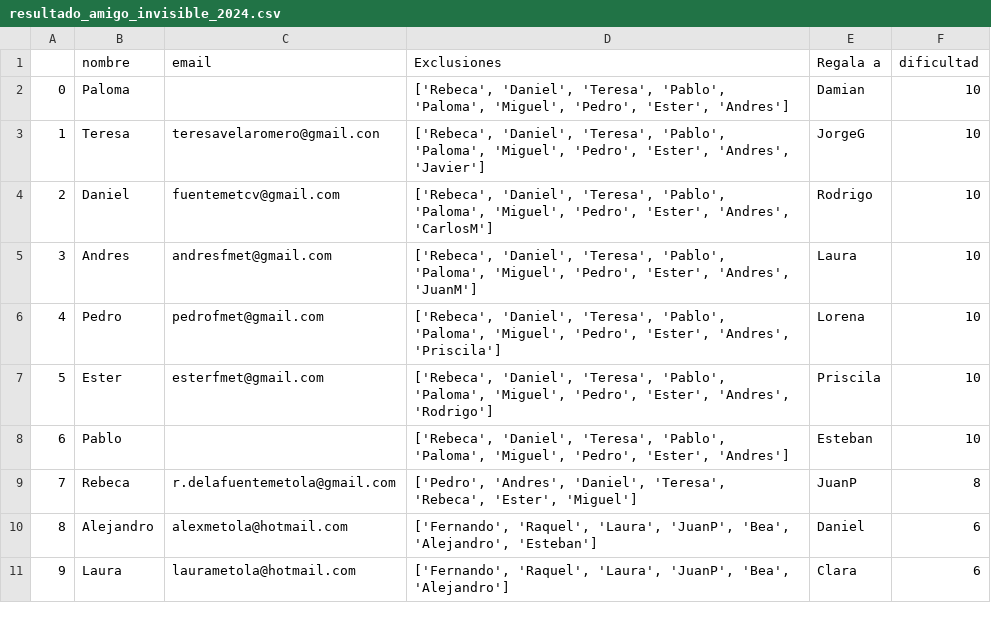
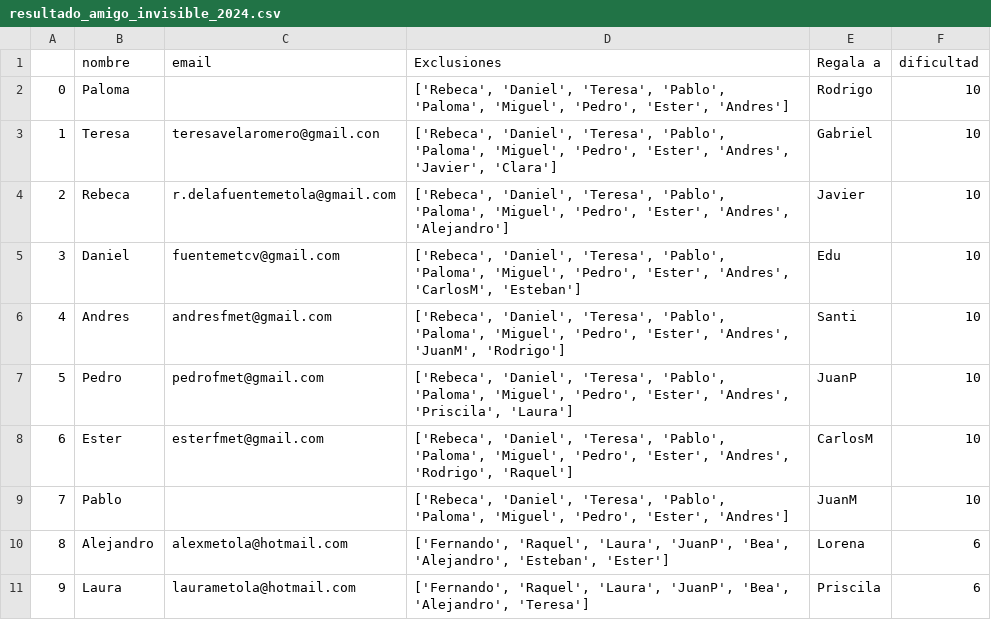
Before and after one commit to GMetola/little_personal_projects, a CSV file: amigo_invisible/resultado_amigo_invisible_2024.csv, drawn as a sheet; only a part is shown; the diff covers the shown part only.

```diff
--- a/amigo_invisible/resultado_amigo_invisible_2024.csv
+++ b/amigo_invisible/resultado_amigo_invisible_2024.csv
@@ -1,11 +1,11 @@
 ;nombre;email;Exclusiones;Regala a;dificultad
-0;Paloma;;['Rebeca', 'Daniel', 'Teresa', 'Pablo', 'Paloma', 'Miguel', 'Pedro', 'Ester', 'Andres'];Damian;10
-1;Teresa;teresavelaromero@gmail.con;['Rebeca', 'Daniel', 'Teresa', 'Pablo', 'Paloma', 'Miguel', 'Pedro', 'Ester', 'Andres', 'Javier'];JorgeG;10
-2;Daniel;fuentemetcv@gmail.com;['Rebeca', 'Daniel', 'Teresa', 'Pablo', 'Paloma', 'Miguel', 'Pedro', 'Ester', 'Andres', 'CarlosM'];Rodrigo;10
-3;Andres;andresfmet@gmail.com;['Rebeca', 'Daniel', 'Teresa', 'Pablo', 'Paloma', 'Miguel', 'Pedro', 'Ester', 'Andres', 'JuanM'];Laura;10
-4;Pedro;pedrofmet@gmail.com;['Rebeca', 'Daniel', 'Teresa', 'Pablo', 'Paloma', 'Miguel', 'Pedro', 'Ester', 'Andres', 'Priscila'];Lorena;10
-5;Ester;esterfmet@gmail.com;['Rebeca', 'Daniel', 'Teresa', 'Pablo', 'Paloma', 'Miguel', 'Pedro', 'Ester', 'Andres', 'Rodrigo'];Priscila;10
-6;Pablo;;['Rebeca', 'Daniel', 'Teresa', 'Pablo', 'Paloma', 'Miguel', 'Pedro', 'Ester', 'Andres'];Esteban;10
-7;Rebeca;r.delafuentemetola@gmail.com;['Pedro', 'Andres', 'Daniel', 'Teresa', 'Rebeca', 'Ester', 'Miguel'];JuanP;8
-8;Alejandro;alexmetola@hotmail.com;['Fernando', 'Raquel', 'Laura', 'JuanP', 'Bea', 'Alejandro', 'Esteban'];Daniel;6
-9;Laura;laurametola@hotmail.com;['Fernando', 'Raquel', 'Laura', 'JuanP', 'Bea', 'Alejandro'];Clara;6
+0;Paloma;;['Rebeca', 'Daniel', 'Teresa', 'Pablo', 'Paloma', 'Miguel', 'Pedro', 'Ester', 'Andres'];Rodrigo;10
+1;Teresa;teresavelaromero@gmail.con;['Rebeca', 'Daniel', 'Teresa', 'Pablo', 'Paloma', 'Miguel', 'Pedro', 'Ester', 'Andres', 'Javier', 'Clara'];Gabriel;10
+2;Rebeca;r.delafuentemetola@gmail.com;['Rebeca', 'Daniel', 'Teresa', 'Pablo', 'Paloma', 'Miguel', 'Pedro', 'Ester', 'Andres', 'Alejandro'];Javier;10
+3;Daniel;fuentemetcv@gmail.com;['Rebeca', 'Daniel', 'Teresa', 'Pablo', 'Paloma', 'Miguel', 'Pedro', 'Ester', 'Andres', 'CarlosM', 'Esteban'];Edu;10
+4;Andres;andresfmet@gmail.com;['Rebeca', 'Daniel', 'Teresa', 'Pablo', 'Paloma', 'Miguel', 'Pedro', 'Ester', 'Andres', 'JuanM', 'Rodrigo'];Santi;10
+5;Pedro;pedrofmet@gmail.com;['Rebeca', 'Daniel', 'Teresa', 'Pablo', 'Paloma', 'Miguel', 'Pedro', 'Ester', 'Andres', 'Priscila', 'Laura'];JuanP;10
+6;Ester;esterfmet@gmail.com;['Rebeca', 'Daniel', 'Teresa', 'Pablo', 'Paloma', 'Miguel', 'Pedro', 'Ester', 'Andres', 'Rodrigo', 'Raquel'];CarlosM;10
+7;Pablo;;['Rebeca', 'Daniel', 'Teresa', 'Pablo', 'Paloma', 'Miguel', 'Pedro', 'Ester', 'Andres'];JuanM;10
+8;Alejandro;alexmetola@hotmail.com;['Fernando', 'Raquel', 'Laura', 'JuanP', 'Bea', 'Alejandro', 'Esteban', 'Ester'];Lorena;6
+9;Laura;laurametola@hotmail.com;['Fernando', 'Raquel', 'Laura', 'JuanP', 'Bea', 'Alejandro', 'Teresa'];Priscila;6
```
Also changed, not shown: 28 edited cells elsewhere in this file, amigo_invisible/amigo_invisible_2024.csv, 1 other file.
